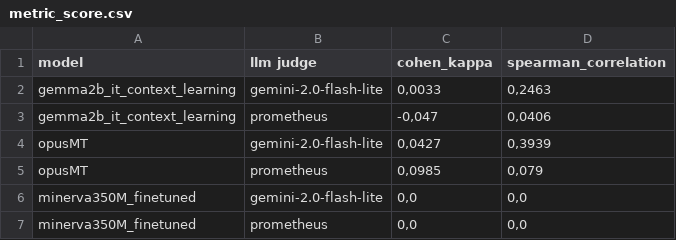
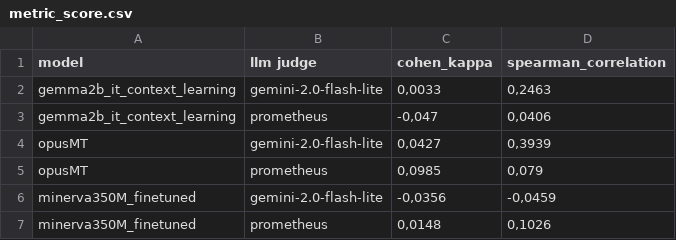
Before and after one commit to giankev/Ancient-to-Modern-Italian-Automatic-Translation, a CSV file: metric_correlation/metric_score.csv, drawn as a sheet.

Commit message:
adding the new version

```diff
--- a/metric_correlation/metric_score.csv
+++ b/metric_correlation/metric_score.csv
@@ -5,3 +5,3 @@ opusMT;gemini-2.0-flash-lite;0,0427;0,3939
 opusMT;prometheus;0,0985;0,079
-minerva350M_finetuned;gemini-2.0-flash-lite;0,0;0,0
-minerva350M_finetuned;prometheus;0,0;0,0
+minerva350M_finetuned;gemini-2.0-flash-lite;-0,0356;-0,0459
+minerva350M_finetuned;prometheus;0,0148;0,1026
```
